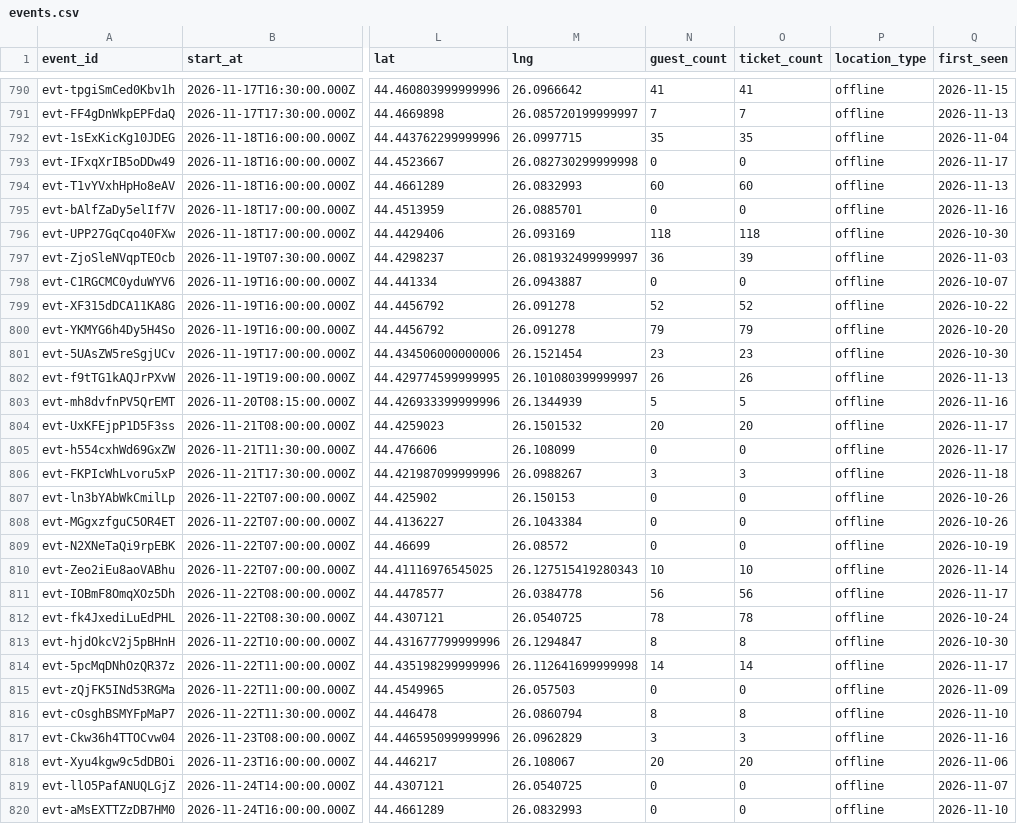
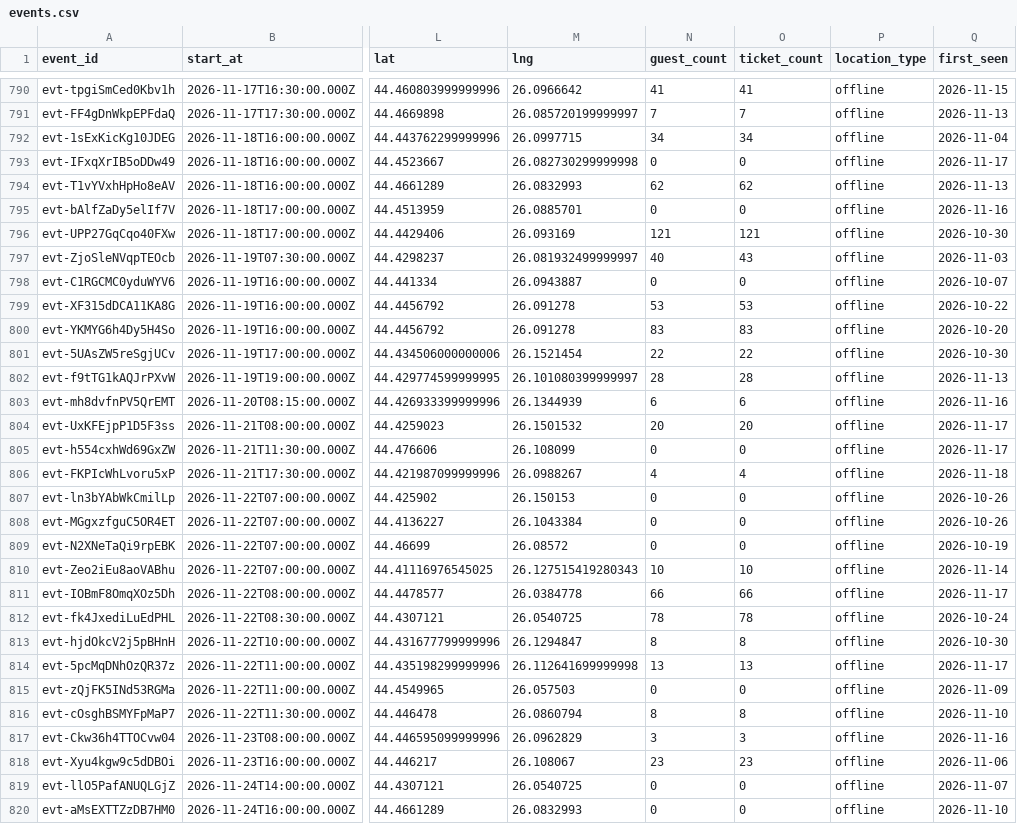
Before and after one commit to FlorinPopaCodes/bucharest-meetup-tracker, a CSV file: data/events.csv, drawn as a sheet; only a part is shown, gaps mark what is left out; the diff covers the shown part only; the diff names each change by its address in the sheet, - before the commit and + after, or states it on an @@ line.

```diff
--- a/data/events.csv
+++ b/data/events.csv
-N792 (guest_count): 35
+N792 (guest_count): 34
-O792 (ticket_count): 35
+O792 (ticket_count): 34
-N794 (guest_count): 60
+N794 (guest_count): 62
-O794 (ticket_count): 60
+O794 (ticket_count): 62
-N796 (guest_count): 118
+N796 (guest_count): 121
-O796 (ticket_count): 118
+O796 (ticket_count): 121
-N797 (guest_count): 36
+N797 (guest_count): 40
-O797 (ticket_count): 39
+O797 (ticket_count): 43
-N799 (guest_count): 52
+N799 (guest_count): 53
-O799 (ticket_count): 52
+O799 (ticket_count): 53
-N800 (guest_count): 79
+N800 (guest_count): 83
-O800 (ticket_count): 79
+O800 (ticket_count): 83
-N801 (guest_count): 23
+N801 (guest_count): 22
-O801 (ticket_count): 23
+O801 (ticket_count): 22
-N802 (guest_count): 26
+N802 (guest_count): 28
-O802 (ticket_count): 26
+O802 (ticket_count): 28
-N803 (guest_count): 5
+N803 (guest_count): 6
-O803 (ticket_count): 5
+O803 (ticket_count): 6
-N806 (guest_count): 3
+N806 (guest_count): 4
-O806 (ticket_count): 3
+O806 (ticket_count): 4
-N811 (guest_count): 56
+N811 (guest_count): 66
-O811 (ticket_count): 56
+O811 (ticket_count): 66
-N814 (guest_count): 14
+N814 (guest_count): 13
-O814 (ticket_count): 14
+O814 (ticket_count): 13
-N818 (guest_count): 20
+N818 (guest_count): 23
-O818 (ticket_count): 20
+O818 (ticket_count): 23
```
Also changed, not shown: 1 added row and 28 edited cells elsewhere in this file, 3 other files.
